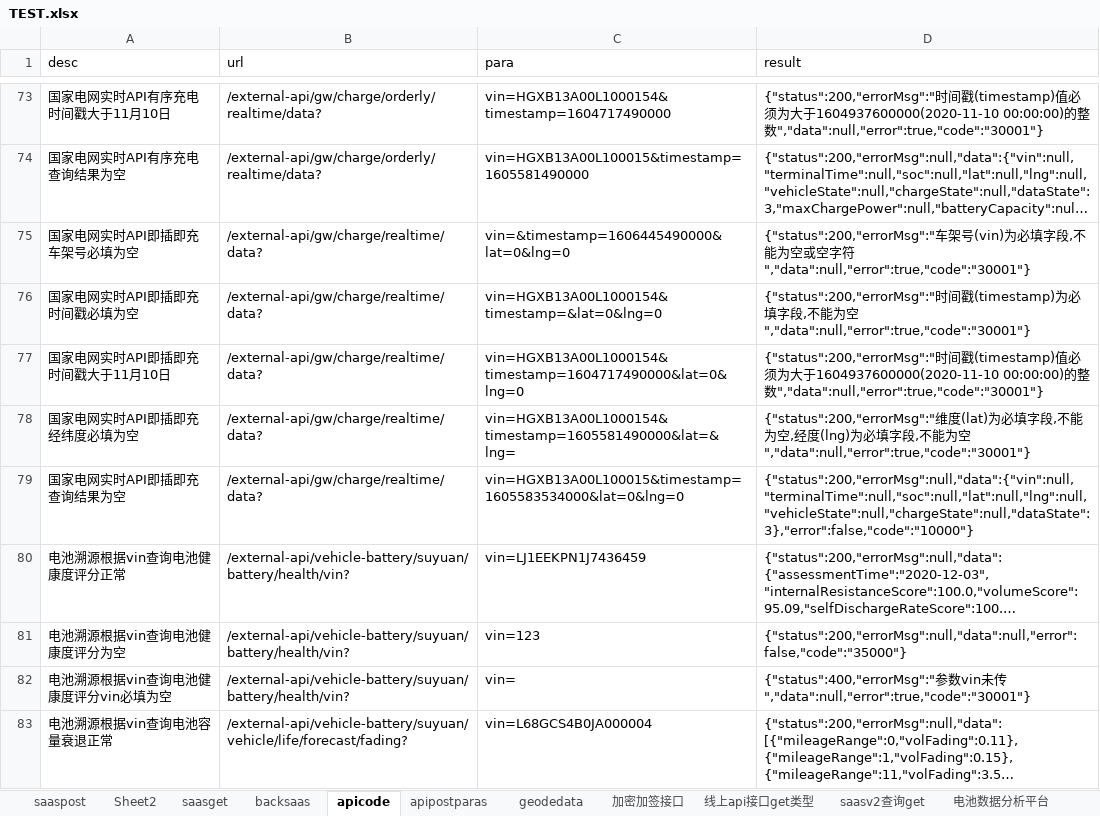
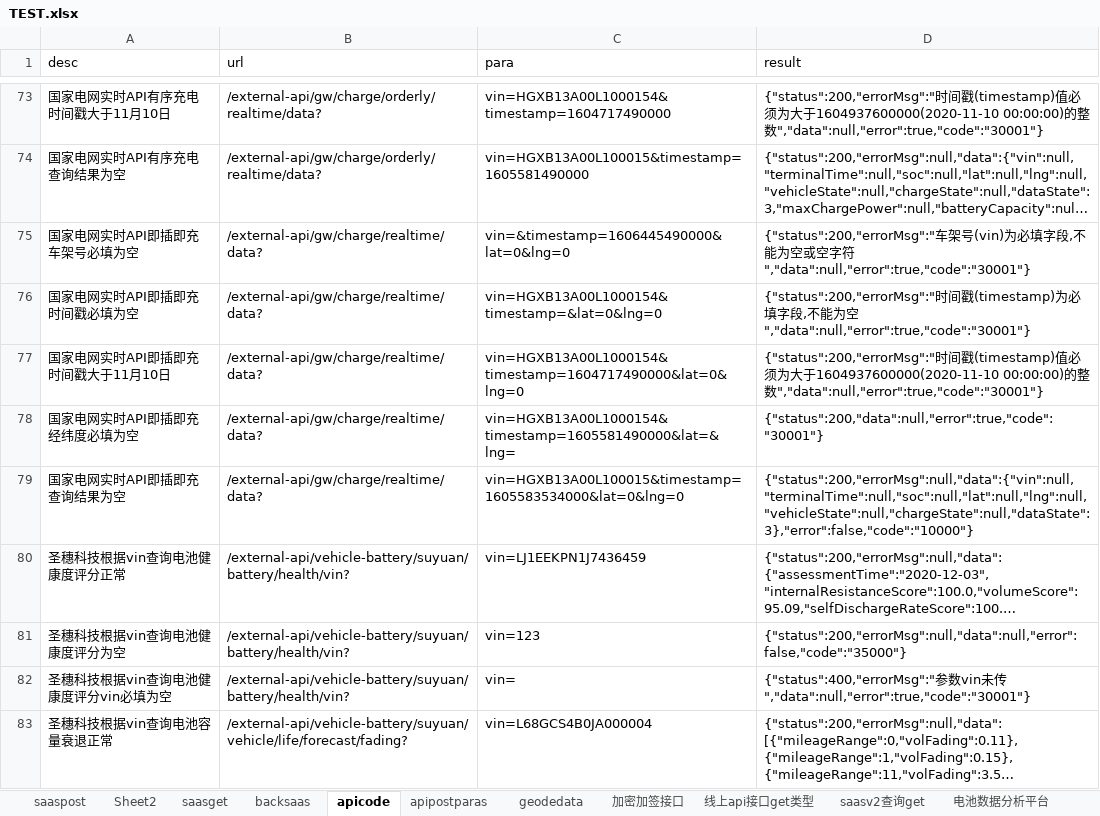
Before and after one commit to erichg001/apitest, an Excel workbook: src/main/resources/TEST.xlsx, sheet apicode, drawn as a sheet; only a part is shown, gaps mark what is left out; long unchanged cells end in …; values as stored, in another font and other column widths than the file's, no borders; the diff covers the shown part only; the diff names each change by its address in the sheet, - before the commit and + after, or states it on an @@ line.

```diff
--- a/src/main/resources/TEST.xlsx (sheet apicode)
+++ b/src/main/resources/TEST.xlsx (sheet apicode)
-D78 (result): {"status":200,"errorMsg":"维度(lat)为必填字段,不能为空,经度(lng)为必填字段,不能为空","data":null,"error":true,"code":"30001"}
+D78 (result): {"status":200,"data":null,"error":true,"code":"30001"}
-A80 (desc): 电池溯源根据vin查询电池健康度评分正常
+A80 (desc): 圣穗科技根据vin查询电池健康度评分正常
-A81 (desc): 电池溯源根据vin查询电池健康度评分为空
+A81 (desc): 圣穗科技根据vin查询电池健康度评分为空
-A82 (desc): 电池溯源根据vin查询电池健康度评分vin必填为空
+A82 (desc): 圣穗科技根据vin查询电池健康度评分vin必填为空
-A83 (desc): 电池溯源根据vin查询电池容量衰退正常
+A83 (desc): 圣穗科技根据vin查询电池容量衰退正常
```
Also changed, not shown: 11 edited cells elsewhere in this sheet, target/classes/TEST.xlsx, 23 other files.
